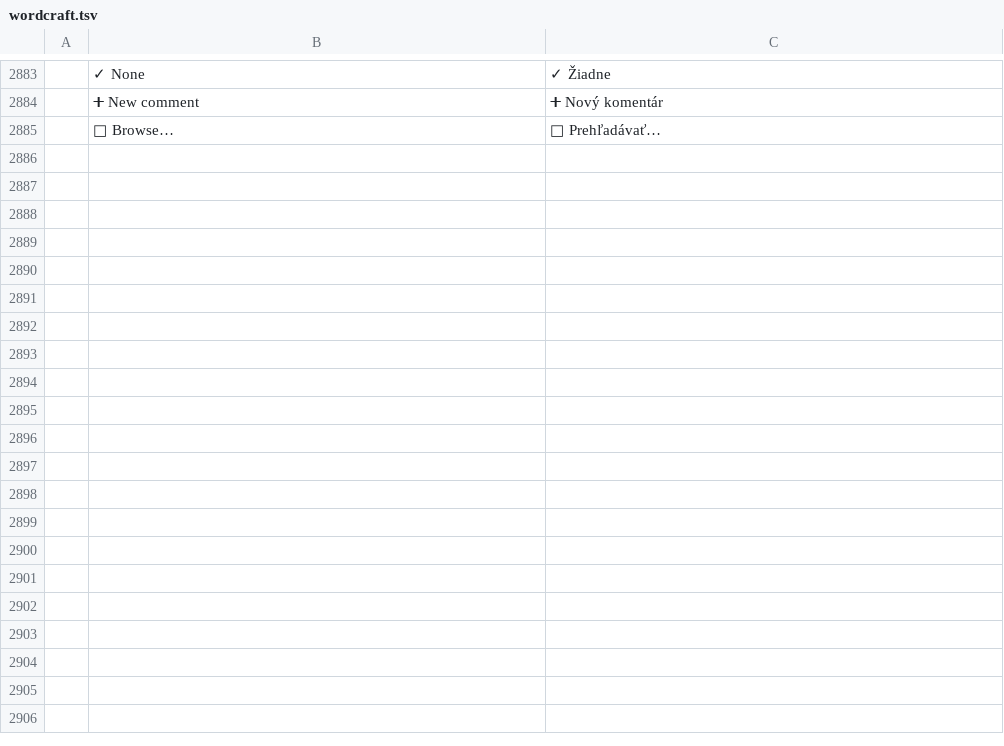
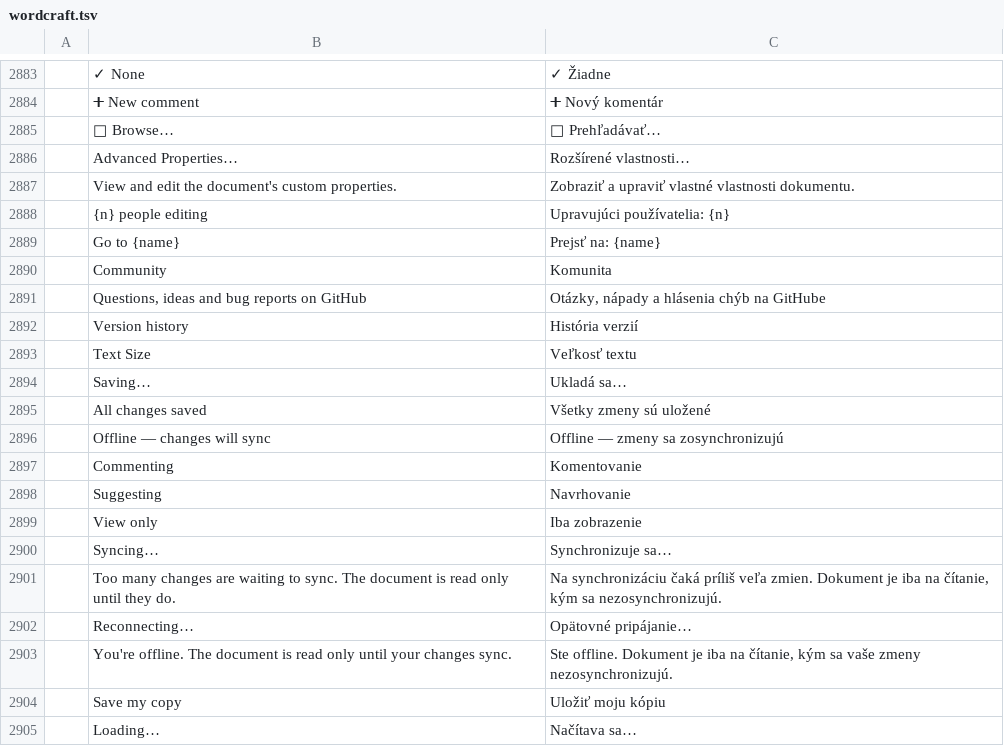
Before and after one commit to hossamTahaHussein/wordcraft-collab, a TSV file: i18n/locales/sk/wordcraft.tsv, drawn as a sheet; only a part is shown, gaps mark what is left out; the diff covers the shown part only; the diff names each change by its address in the sheet, - before the commit and + after, or states it on an @@ line.

```diff
--- a/i18n/locales/sk/wordcraft.tsv
+++ b/i18n/locales/sk/wordcraft.tsv
+row 2886:  | Advanced Properties… | Rozšírené vlastnosti…
+row 2887:  | View and edit the document's custom properties. | Zobraziť a upraviť vlastné vlastnosti dokumentu.
+row 2888:  | {n} people editing | Upravujúci používatelia: {n}
+row 2889:  | Go to {name} | Prejsť na: {name}
+row 2890:  | Community | Komunita
+row 2891:  | Questions, ideas and bug reports on GitHub | Otázky, nápady a hlásenia chýb na GitHube
+row 2892:  | Version history | História verzií
+row 2893:  | Text Size | Veľkosť textu
+row 2894:  | Saving… | Ukladá sa…
+row 2895:  | All changes saved | Všetky zmeny sú uložené
+row 2896:  | Offline — changes will sync | Offline — zmeny sa zosynchronizujú
+row 2897:  | Commenting | Komentovanie
+row 2898:  | Suggesting | Navrhovanie
+row 2899:  | View only | Iba zobrazenie
+row 2900:  | Syncing… | Synchronizuje sa…
+row 2901:  | Too many changes are waiting to sync. The document is read only until they do. | Na synchronizáciu čaká príliš veľa zmien. Dokument je iba na čítanie, kým sa nezosynchronizujú.
+row 2902:  | Reconnecting… | Opätovné pripájanie…
+row 2903:  | You're offline. The document is read only until your changes sync. | Ste offline. Dokument je iba na čítanie, kým sa vaše zmeny nezosynchronizujú.
+row 2904:  | Save my copy | Uložiť moju kópiu
+row 2905:  | Loading… | Načítava sa…
```
Also changed, not shown: 46 added rows elsewhere in this file, i18n/locales/fa/wordcraft.tsv, i18n/locales/he/wordcraft.tsv, 29 other files.
